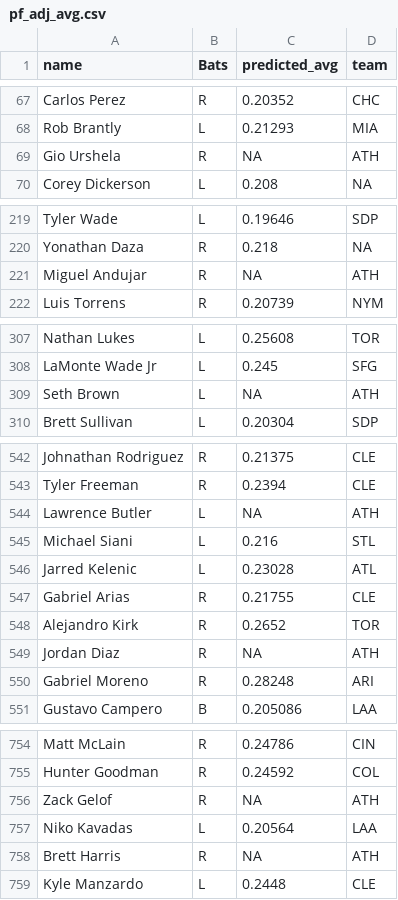
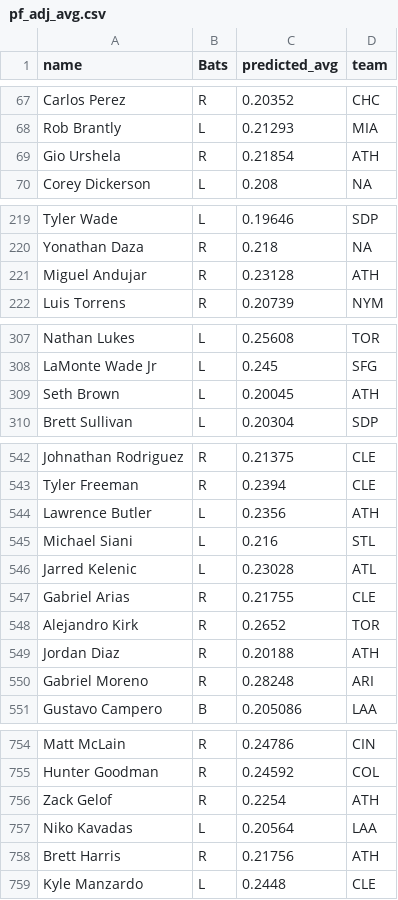
Before and after one commit to dresio12/Projection_System_2025, a CSV file: projectionsv2/pf_adj_avg.csv, drawn as a sheet; only a part is shown, gaps mark what is left out; the diff covers the shown part only.

Commit message:
Add files via upload

```diff
--- a/projectionsv2/pf_adj_avg.csv
+++ b/projectionsv2/pf_adj_avg.csv
@@ -68,3 +68,3 @@
 "Rob Brantly","L",0.21293,"MIA"
-"Gio Urshela","R",NA,"ATH"
+"Gio Urshela","R",0.21854,"ATH"
 "Corey Dickerson","L",0.208,NA
@@ -220,3 +220,3 @@
 "Yonathan Daza","R",0.218,NA
-"Miguel Andujar","R",NA,"ATH"
+"Miguel Andujar","R",0.23128,"ATH"
 "Luis Torrens","R",0.20739,"NYM"
@@ -308,3 +308,3 @@
 "LaMonte Wade Jr","L",0.245,"SFG"
-"Seth Brown","L",NA,"ATH"
+"Seth Brown","L",0.20045,"ATH"
 "Brett Sullivan","L",0.20304,"SDP"
@@ -543,3 +543,3 @@
 "Tyler Freeman","R",0.2394,"CLE"
-"Lawrence Butler","L",NA,"ATH"
+"Lawrence Butler","L",0.2356,"ATH"
 "Michael Siani","L",0.216,"STL"
@@ -548,3 +548,3 @@
 "Alejandro Kirk","R",0.2652,"TOR"
-"Jordan Diaz","R",NA,"ATH"
+"Jordan Diaz","R",0.20188,"ATH"
 "Gabriel Moreno","R",0.28248,"ARI"
@@ -755,5 +755,5 @@
 "Hunter Goodman","R",0.24592,"COL"
-"Zack Gelof","R",NA,"ATH"
+"Zack Gelof","R",0.2254,"ATH"
 "Niko Kavadas","L",0.20564,"LAA"
-"Brett Harris","R",NA,"ATH"
+"Brett Harris","R",0.21756,"ATH"
 "Kyle Manzardo","L",0.2448,"CLE"
```
Also changed, not shown: 12 edited cells elsewhere in this file.
